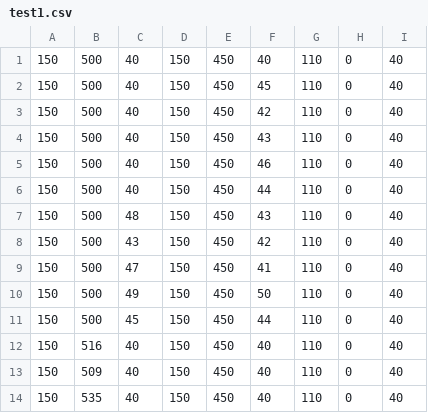
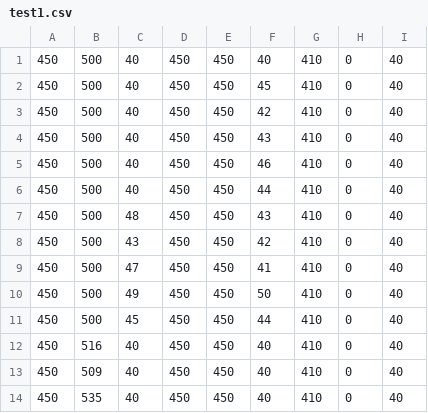
Before and after one commit to joyce-yuan/learners-permit, a CSV file: data/test1.csv, drawn as a sheet.

```diff
--- a/data/test1.csv
+++ b/data/test1.csv
@@ -1,14 +1,14 @@
-150,500,40,150,450,40,110,0,40
-150,500,40,150,450,45,110,0,40
-150,500,40,150,450,42,110,0,40
-150,500,40,150,450,43,110,0,40
-150,500,40,150,450,46,110,0,40
-150,500,40,150,450,44,110,0,40
-150,500,48,150,450,43,110,0,40
-150,500,43,150,450,42,110,0,40
-150,500,47,150,450,41,110,0,40
-150,500,49,150,450,50,110,0,40
-150,500,45,150,450,44,110,0,40
-150,516,40,150,450,40,110,0,40
-150,509,40,150,450,40,110,0,40
-150,535,40,150,450,40,110,0,40
+450,500,40,450,450,40,410,0,40
+450,500,40,450,450,45,410,0,40
+450,500,40,450,450,42,410,0,40
+450,500,40,450,450,43,410,0,40
+450,500,40,450,450,46,410,0,40
+450,500,40,450,450,44,410,0,40
+450,500,48,450,450,43,410,0,40
+450,500,43,450,450,42,410,0,40
+450,500,47,450,450,41,410,0,40
+450,500,49,450,450,50,410,0,40
+450,500,45,450,450,44,410,0,40
+450,516,40,450,450,40,410,0,40
+450,509,40,450,450,40,410,0,40
+450,535,40,450,450,40,410,0,40
```
Also changed, not shown: data/test2.csv, data/test3.csv, 2 other files.
